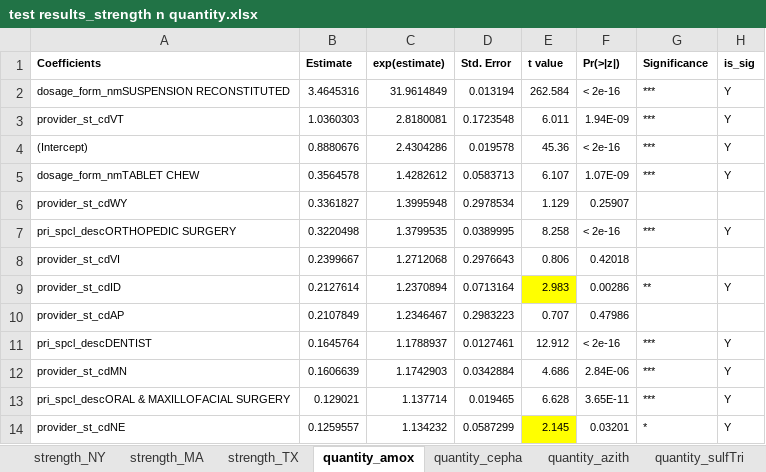
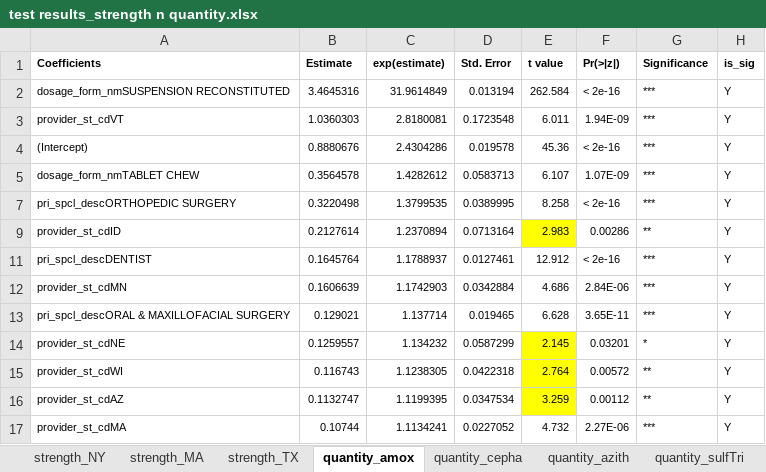
Before and after one commit to MerisLi/IQVIA21_Analysis_R, an Excel workbook: test results_strength n quantity.xlsx, sheet quantity_amox, drawn as a sheet; only a part is shown; the shorter side is filled out with more unchanged rows; values as stored, in another font and other column widths than the file's, no borders; the diff covers the shown part only; the diff names each change by its address in the sheet, - before the commit and + after, or states it on an @@ line.

```diff
--- a/test results_strength n quantity.xlsx (sheet quantity_amox)
+++ b/test results_strength n quantity.xlsx (sheet quantity_amox)
@@ row 6 hidden: provider_st_cdWY | 0.3361827 | 1.3995948 | 0.2978534 | 1.129 | 0.25907 @@
@@ row 8 hidden: provider_st_cdVI | 0.2399667 | 1.2712068 | 0.2976643 | 0.806 | 0.42018 @@
@@ row 10 hidden: provider_st_cdAP | 0.2107849 | 1.2346467 | 0.2983223 | 0.707 | 0.47986 @@
```
Also changed, not shown: 40 hidden or unhidden rows elsewhere in this sheet, sheet strength_NY, 16 other files.
